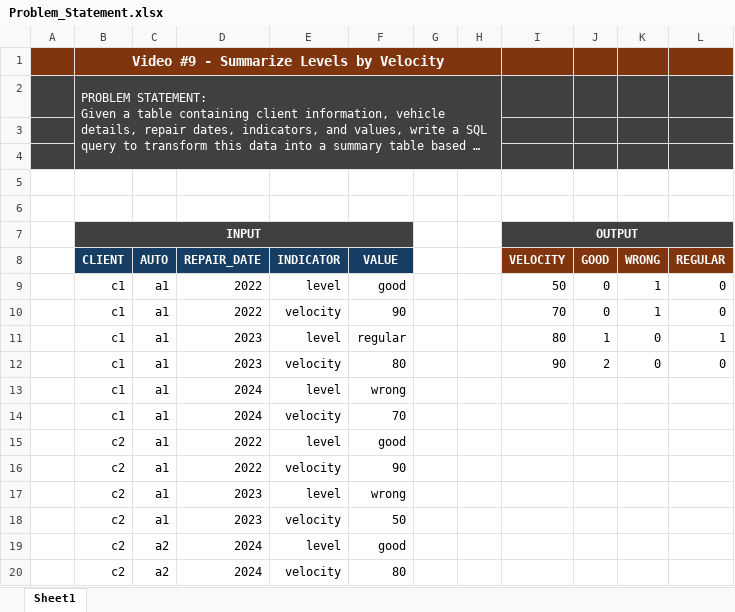
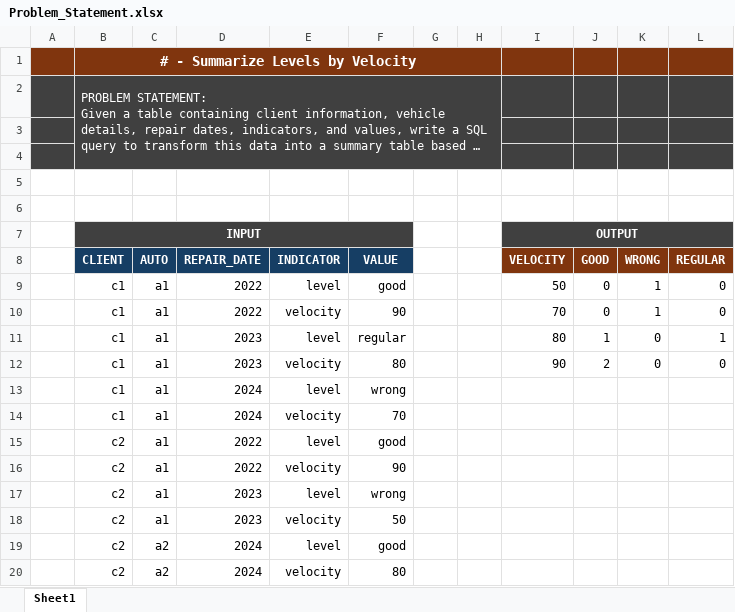
Before and after one commit to rohitds20/30DaySQLQueryChallenge---techTFQ, an Excel workbook: Summarize_Levels_Velocity/Problem_Statement.xlsx, sheet Sheet1, drawn as a sheet; long unchanged cells end in …; values as stored, in another font and other column widths than the file's, no borders; the diff names each change by its address in the sheet, - before the commit and + after, or states it on an @@ line.

Commit message:
Add problem statement and SQL scripts for summarizing vehicle repair data by velocity

```diff
--- a/Summarize_Levels_Velocity/Problem_Statement.xlsx (sheet Sheet1)
+++ b/Summarize_Levels_Velocity/Problem_Statement.xlsx (sheet Sheet1)
-B1 (CLIENT): Video #9 - Summarize Levels by Velocity
+B1 (CLIENT): # - Summarize Levels by Velocity
```
Also changed, not shown: 1 other file.
